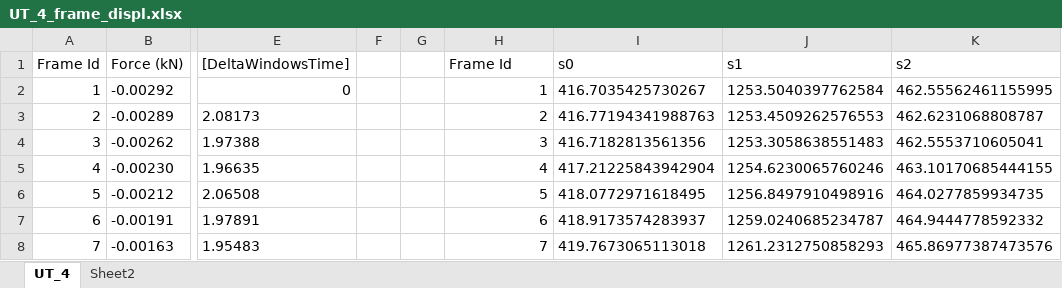
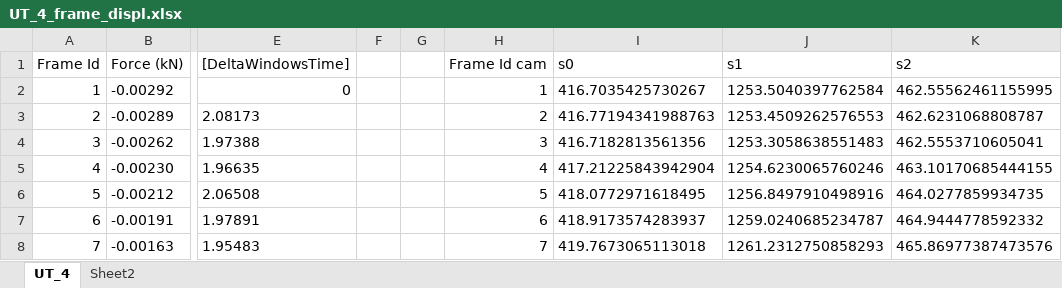
Before and after one commit to monarach/MASTER_THESIS, an Excel workbook: KODE/UT_4_frame_displ.xlsx, sheet UT_4, drawn as a sheet; only a part is shown, gaps mark what is left out; values as stored, in another font and other column widths than the file's, no borders; the diff names each change by its address in the sheet, - before the commit and + after, or states it on an @@ line.

```diff
--- a/KODE/UT_4_frame_displ.xlsx (sheet UT_4)
+++ b/KODE/UT_4_frame_displ.xlsx (sheet UT_4)
-H1: Frame Id
+H1: Frame Id cam
```
Also changed, not shown: 1 other file.
